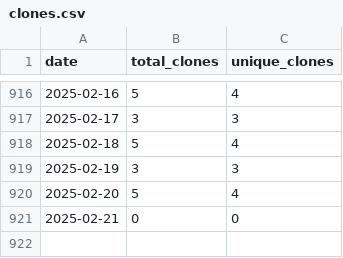
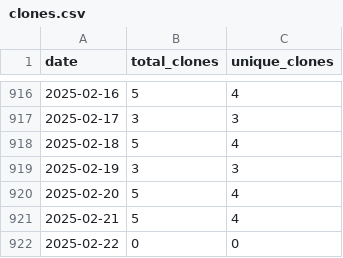
Before and after one commit to wumphlett/COMP-5630, a CSV file: .traffic/clones.csv, drawn as a sheet; only a part is shown, gaps mark what is left out.

Commit message:
Updating repository traffic

```diff
--- a/.traffic/clones.csv
+++ b/.traffic/clones.csv
@@ -920,2 +920,3 @@ date,total_clones,unique_clones
 2025-02-20,5,4
-2025-02-21,0,0
+2025-02-21,5,4
+2025-02-22,0,0
```
Also changed, not shown: .traffic/views.csv, 3 other files.
